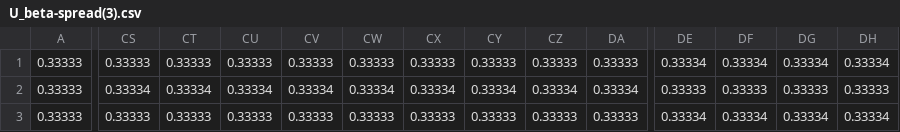
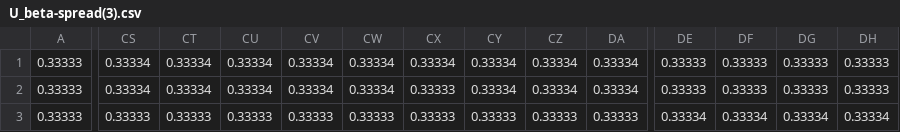
Before and after one commit to mohammedkhalilia/iRFCM, a CSV file: Results/GDP194/Partitions/U_beta-spread(3).csv, drawn as a sheet; only a part is shown, gaps mark what is left out; the diff covers the shown part only; the diff names each change by its address in the sheet, - before the commit and + after, or states it on an @@ line.

```diff
--- a/Results/GDP194/Partitions/U_beta-spread(3).csv
+++ b/Results/GDP194/Partitions/U_beta-spread(3).csv
-CS1: 0.33333
+CS1: 0.33334
-CT1: 0.33333
+CT1: 0.33334
-CU1: 0.33333
+CU1: 0.33334
-CV1: 0.33333
+CV1: 0.33334
-CW1: 0.33333
+CW1: 0.33334
-CX1: 0.33333
+CX1: 0.33334
-CY1: 0.33333
+CY1: 0.33334
-CZ1: 0.33333
+CZ1: 0.33334
-DA1: 0.33333
+DA1: 0.33334
-DE1: 0.33334
+DE1: 0.33333
-DF1: 0.33334
+DF1: 0.33333
-DG1: 0.33334
+DG1: 0.33333
-DH1: 0.33334
+DH1: 0.33333
-CX2: 0.33334
+CX2: 0.33333
```
Also changed, not shown: 81 edited cells elsewhere in this file, Results/GDP194/Partitions/U_exp-fit(3).csv, Results/GDP194/Partitions/U_log-fit(3).csv, 14 other files.
